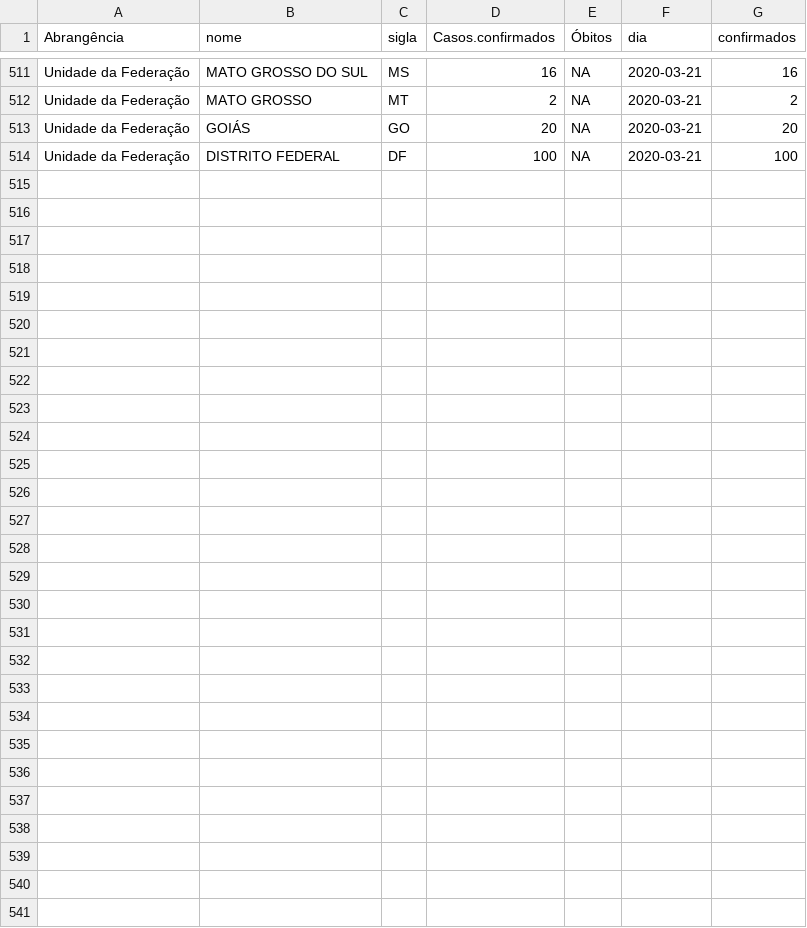
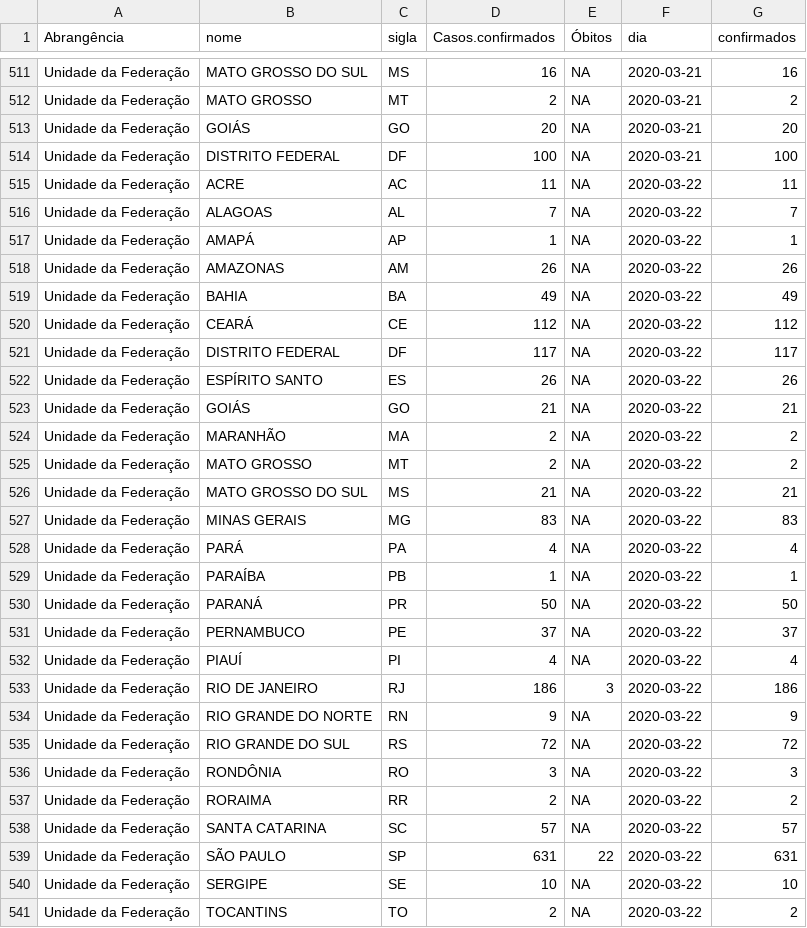
Before and after one commit to diegopenhanut/COVID-19_Br, a CSV file: casos_compilados.csv, drawn as a sheet; only a part is shown, gaps mark what is left out.

```diff
--- a/casos_compilados.csv
+++ b/casos_compilados.csv
@@ -514 +514,28 @@ Unidade da Federação;GOIÁS;GO; 20;NA;2020-03-21; 20
 Unidade da Federação;DISTRITO FEDERAL;DF;100;NA;2020-03-21;100
+Unidade da Federação;ACRE;AC; 11;NA;2020-03-22; 11
+Unidade da Federação;ALAGOAS;AL;  7;NA;2020-03-22;  7
+Unidade da Federação;AMAPÁ;AP;  1;NA;2020-03-22;  1
+Unidade da Federação;AMAZONAS;AM; 26;NA;2020-03-22; 26
+Unidade da Federação;BAHIA;BA; 49;NA;2020-03-22; 49
+Unidade da Federação;CEARÁ;CE;112;NA;2020-03-22;112
+Unidade da Federação;DISTRITO FEDERAL;DF;117;NA;2020-03-22;117
+Unidade da Federação;ESPÍRITO SANTO;ES; 26;NA;2020-03-22; 26
+Unidade da Federação;GOIÁS;GO; 21;NA;2020-03-22; 21
+Unidade da Federação;MARANHÃO;MA;  2;NA;2020-03-22;  2
+Unidade da Federação;MATO GROSSO;MT;  2;NA;2020-03-22;  2
+Unidade da Federação;MATO GROSSO DO SUL;MS; 21;NA;2020-03-22; 21
+Unidade da Federação;MINAS GERAIS;MG; 83;NA;2020-03-22; 83
+Unidade da Federação;PARÁ;PA;  4;NA;2020-03-22;  4
+Unidade da Federação;PARAÍBA;PB;  1;NA;2020-03-22;  1
+Unidade da Federação;PARANÁ;PR; 50;NA;2020-03-22; 50
+Unidade da Federação;PERNAMBUCO;PE; 37;NA;2020-03-22; 37
+Unidade da Federação;PIAUÍ;PI;  4;NA;2020-03-22;  4
+Unidade da Federação;RIO DE JANEIRO;RJ;186; 3;2020-03-22;186
+Unidade da Federação;RIO GRANDE DO NORTE;RN;  9;NA;2020-03-22;  9
+Unidade da Federação;RIO GRANDE DO SUL;RS; 72;NA;2020-03-22; 72
+Unidade da Federação;RONDÔNIA;RO;  3;NA;2020-03-22;  3
+Unidade da Federação;RORAIMA;RR;  2;NA;2020-03-22;  2
+Unidade da Federação;SANTA CATARINA;SC; 57;NA;2020-03-22; 57
+Unidade da Federação;SÃO PAULO;SP;631;22;2020-03-22;631
+Unidade da Federação;SERGIPE;SE; 10;NA;2020-03-22; 10
+Unidade da Federação;TOCANTINS;TO;  2;NA;2020-03-22;  2
```
Also changed, not shown: 8 other files.
